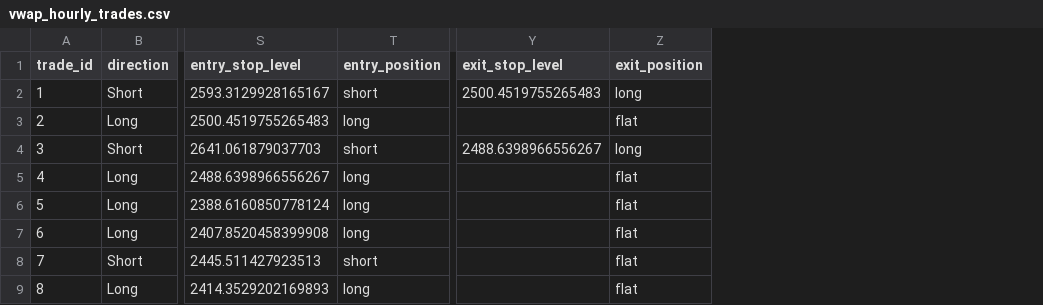
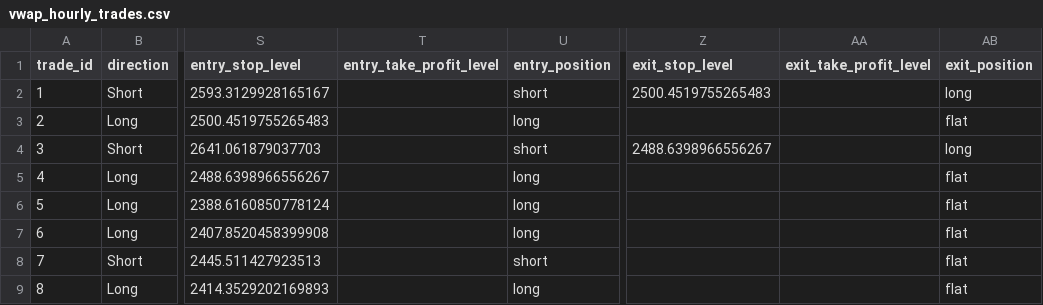
Before and after one commit to amri-qrypto/backtest-indicator, a CSV file: outputs/strategy_comparison_tf1h/vwap_hourly_trades.csv, drawn as a sheet; only a part is shown, gaps mark what is left out; the diff names each change by its address in the sheet, - before the commit and + after, or states it on an @@ line.

```diff
--- a/outputs/strategy_comparison_tf1h/vwap_hourly_trades.csv
+++ b/outputs/strategy_comparison_tf1h/vwap_hourly_trades.csv
+column T (entry_take_profit_level), empty
+column AA (exit_take_profit_level), empty
```
Also changed, not shown: 14 other files.
